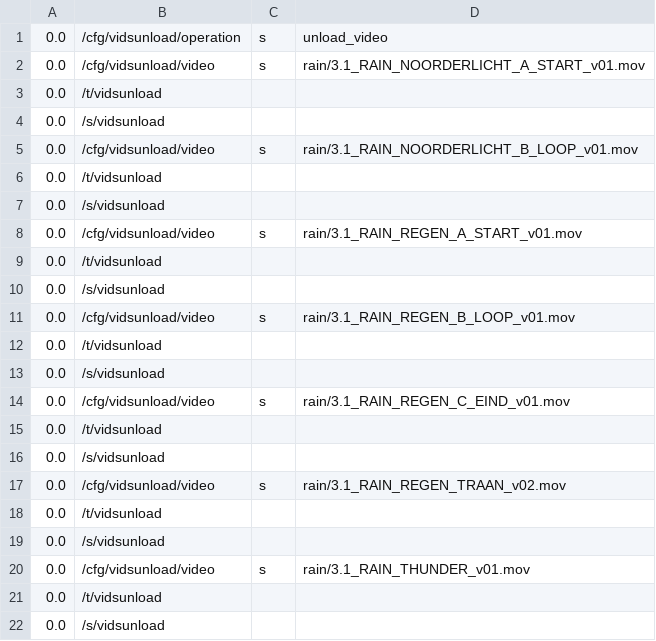
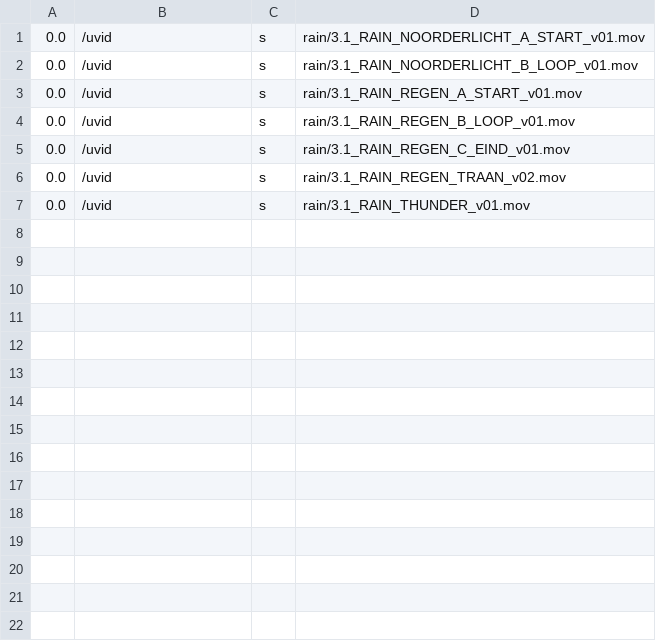
Before and after one commit to markkorput/of2030, a CSV file: of2030/bin/data/osc/rain.vidsunload.csv, drawn as a sheet.

Commit message:
rain vid load/unload cleanup

```diff
--- a/of2030/bin/data/osc/rain.vidsunload.csv
+++ b/of2030/bin/data/osc/rain.vidsunload.csv
@@ -1,22 +1,7 @@
-0.0,/cfg/vidsunload/operation,s,unload_video
-0.0,/cfg/vidsunload/video,s,rain/3.1_RAIN_NOORDERLICHT_A_START_v01.mov
-0.0,/t/vidsunload
-0.0,/s/vidsunload
-0.0,/cfg/vidsunload/video,s,rain/3.1_RAIN_NOORDERLICHT_B_LOOP_v01.mov
-0.0,/t/vidsunload
-0.0,/s/vidsunload
-0.0,/cfg/vidsunload/video,s,rain/3.1_RAIN_REGEN_A_START_v01.mov
-0.0,/t/vidsunload
-0.0,/s/vidsunload
-0.0,/cfg/vidsunload/video,s,rain/3.1_RAIN_REGEN_B_LOOP_v01.mov
-0.0,/t/vidsunload
-0.0,/s/vidsunload
-0.0,/cfg/vidsunload/video,s,rain/3.1_RAIN_REGEN_C_EIND_v01.mov
-0.0,/t/vidsunload
-0.0,/s/vidsunload
-0.0,/cfg/vidsunload/video,s,rain/3.1_RAIN_REGEN_TRAAN_v02.mov
-0.0,/t/vidsunload
-0.0,/s/vidsunload
-0.0,/cfg/vidsunload/video,s,rain/3.1_RAIN_THUNDER_v01.mov
-0.0,/t/vidsunload
-0.0,/s/vidsunload
+0.0,/uvid,s,rain/3.1_RAIN_NOORDERLICHT_A_START_v01.mov
+0.0,/uvid,s,rain/3.1_RAIN_NOORDERLICHT_B_LOOP_v01.mov
+0.0,/uvid,s,rain/3.1_RAIN_REGEN_A_START_v01.mov
+0.0,/uvid,s,rain/3.1_RAIN_REGEN_B_LOOP_v01.mov
+0.0,/uvid,s,rain/3.1_RAIN_REGEN_C_EIND_v01.mov
+0.0,/uvid,s,rain/3.1_RAIN_REGEN_TRAAN_v02.mov
+0.0,/uvid,s,rain/3.1_RAIN_THUNDER_v01.mov
```
Also changed, not shown: of2030/bin/data/osc/rain.vidsload.csv.
